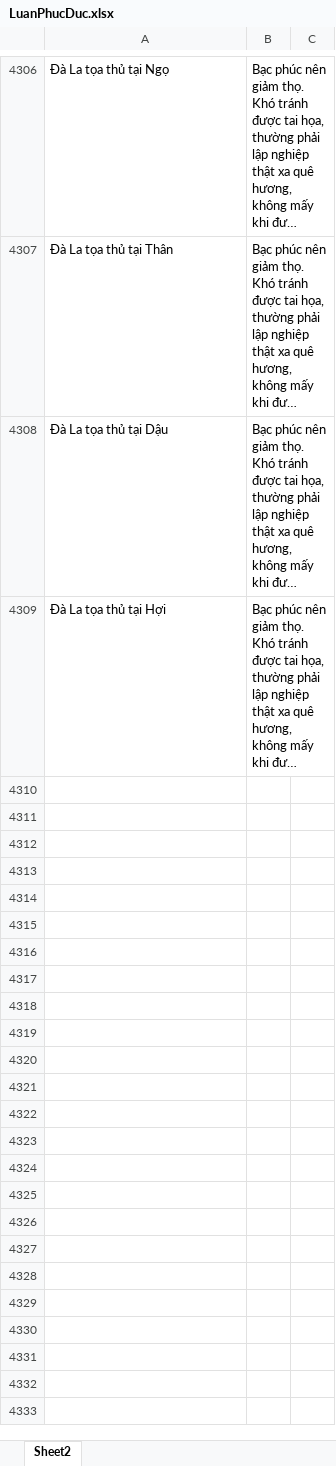
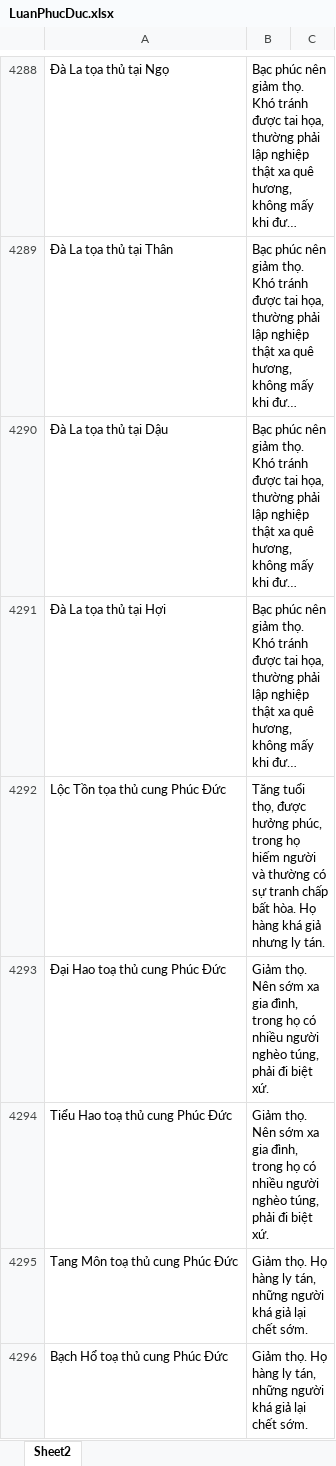
Before and after one commit to Donniehieu/LuanGiaiTuViBacPhai, an Excel workbook: LuanPhucDuc.xlsx, sheet Sheet2, drawn as a sheet; only a part is shown, gaps mark what is left out; long unchanged cells end in …; values as stored, in another font and other column widths than the file's, no borders; conditional formats not drawn; the diff covers the shown part only; the diff names each change by its address in the sheet, - before the commit and + after, or states it on an @@ line.

Commit message:
Giải thích về các sao Phúc Đức

```diff
--- a/LuanPhucDuc.xlsx (sheet Sheet2)
+++ b/LuanPhucDuc.xlsx (sheet Sheet2)
+row 4292: Lộc Tồn tọa thủ cung Phúc Đức | Tăng tuổi thọ, được hưởng phúc, trong họ hiếm người và thường có sự tranh chấp bất hòa. Họ hàng khá giả nhưng ly tán.
+row 4293: Đại Hao toạ thủ cung Phúc Đức | Giảm thọ. Nên sớm xa gia đình, trong họ có nhiều người nghèo túng, phải đi biệt xứ.
+row 4294: Tiểu Hao toạ thủ cung Phúc Đức | Giảm thọ. Nên sớm xa gia đình, trong họ có nhiều người nghèo túng, phải đi biệt xứ.
+row 4295: Tang Môn toạ thủ cung Phúc Đức | Giảm thọ. Họ hàng ly tán, những người khá giả lại chết sớm.
+row 4296: Bạch Hổ toạ thủ cung Phúc Đức | Giảm thọ. Họ hàng ly tán, những người khá giả lại chết sớm.
```
Also changed, not shown: 55 added rows, 18 removed rows and 158 edited cells elsewhere in this sheet, 3 other files.
